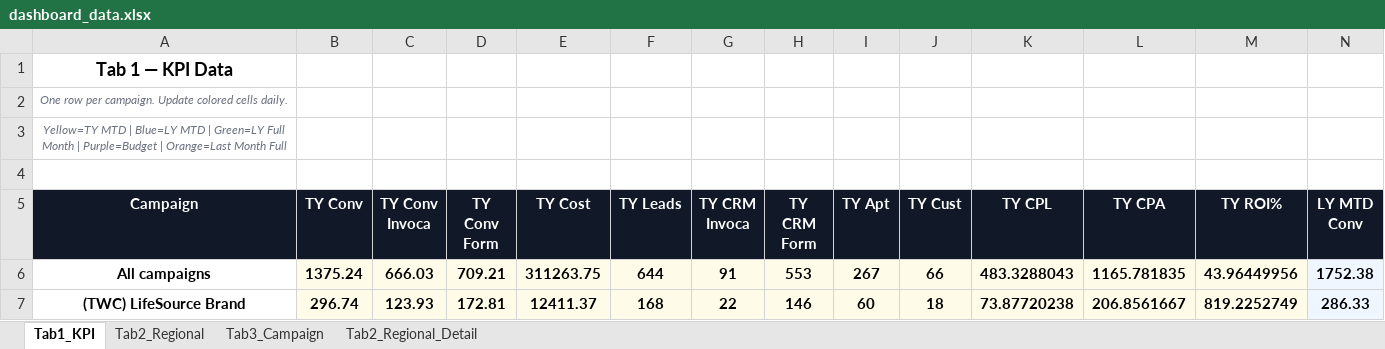
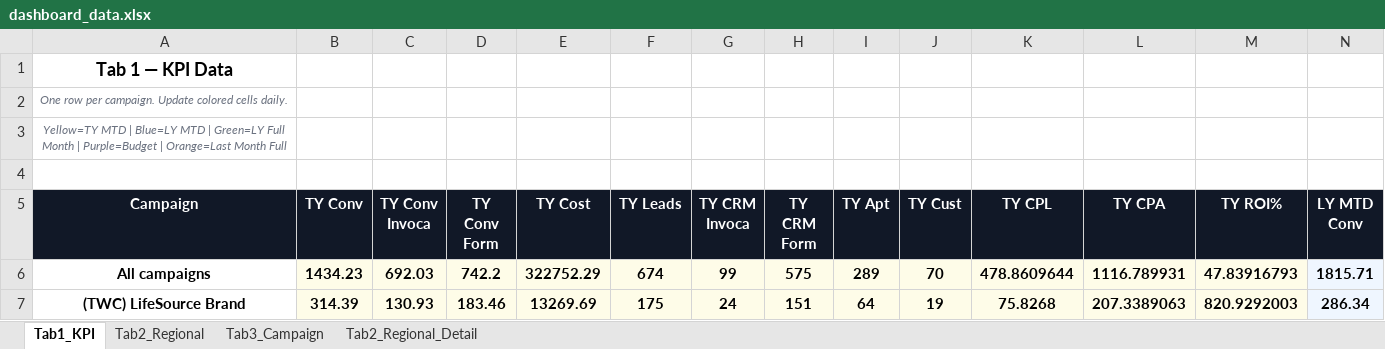
Before and after one commit to panpanlsw-ops/Google-Dashboard, an Excel workbook: dashboard_data.xlsx, sheet Tab1_KPI, drawn as a sheet; only a part is shown; values as stored, in another font and other column widths than the file's, no borders; the diff covers the shown part only; the diff names each change by its address in the sheet, - before the commit and + after, or states it on an @@ line.

```diff
--- a/dashboard_data.xlsx (sheet Tab1_KPI)
+++ b/dashboard_data.xlsx (sheet Tab1_KPI)
-B6 (TY Conv): 1375.24
+B6 (TY Conv): 1434.23
-C6 (TY Conv Invoca): 666.03
+C6 (TY Conv Invoca): 692.03
-D6 (TY Conv Form): 709.21
+D6 (TY Conv Form): 742.2
-E6 (TY Cost): 311263.75
+E6 (TY Cost): 322752.29
-F6 (TY Leads): 644
+F6 (TY Leads): 674
-G6 (TY CRM Invoca): 91
+G6 (TY CRM Invoca): 99
-H6 (TY CRM Form): 553
+H6 (TY CRM Form): 575
-I6 (TY Apt): 267
+I6 (TY Apt): 289
-J6 (TY Cust): 66
+J6 (TY Cust): 70
-K6 (TY CPL): 483.3288043
+K6 (TY CPL): 478.8609644
-L6 (TY CPA): 1165.781835
+L6 (TY CPA): 1116.789931
-M6 (TY ROI%): 43.96449956
+M6 (TY ROI%): 47.83916793
-N6 (LY MTD Conv): 1752.38
+N6 (LY MTD Conv): 1815.71
-B7 (TY Conv): 296.74
+B7 (TY Conv): 314.39
-C7 (TY Conv Invoca): 123.93
+C7 (TY Conv Invoca): 130.93
-D7 (TY Conv Form): 172.81
+D7 (TY Conv Form): 183.46
-E7 (TY Cost): 12411.37
+E7 (TY Cost): 13269.69
-F7 (TY Leads): 168
+F7 (TY Leads): 175
-G7 (TY CRM Invoca): 22
+G7 (TY CRM Invoca): 24
-H7 (TY CRM Form): 146
+H7 (TY CRM Form): 151
-I7 (TY Apt): 60
+I7 (TY Apt): 64
-J7 (TY Cust): 18
+J7 (TY Cust): 19
-K7 (TY CPL): 73.87720238
+K7 (TY CPL): 75.8268
-L7 (TY CPA): 206.8561667
+L7 (TY CPA): 207.3389063
-M7 (TY ROI%): 819.2252749
+M7 (TY ROI%): 820.9292003
-N7 (LY MTD Conv): 286.33
+N7 (LY MTD Conv): 286.34
```
Also changed, not shown: 305 edited cells elsewhere in this sheet, sheet Tab3_Campaign, sheet Tab2_Regional, sheet Tab2_Regional_Detail.
